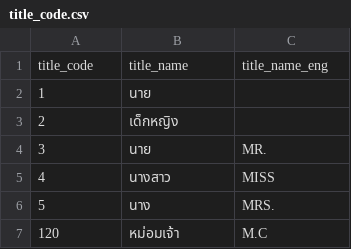
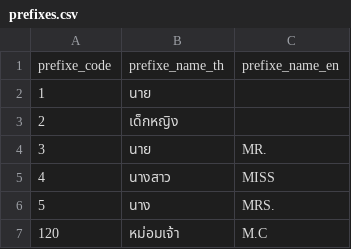
Before and after one commit to dev-ict-moph/standard-code, a CSV file: prefixes.csv (was title_code.csv), drawn as a sheet; only a part is shown; removed rows and columns are numbered as before the commit, all else as after; the diff names each change by its address in the sheet, - before the commit and + after, or states it on an @@ line.

Commit message:
Update 20221025

```diff
--- a/title_code.csv
+++ b/prefixes.csv
-row 1: title_code | title_name | title_name_eng
+row 1: prefixe_code | prefixe_name_th | prefixe_name_en
```
